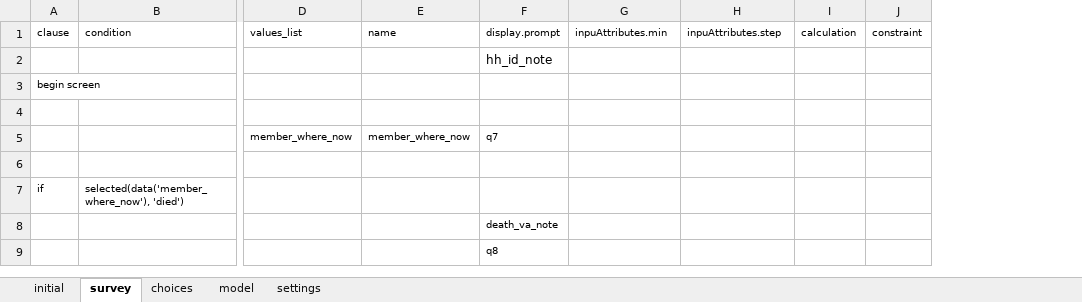
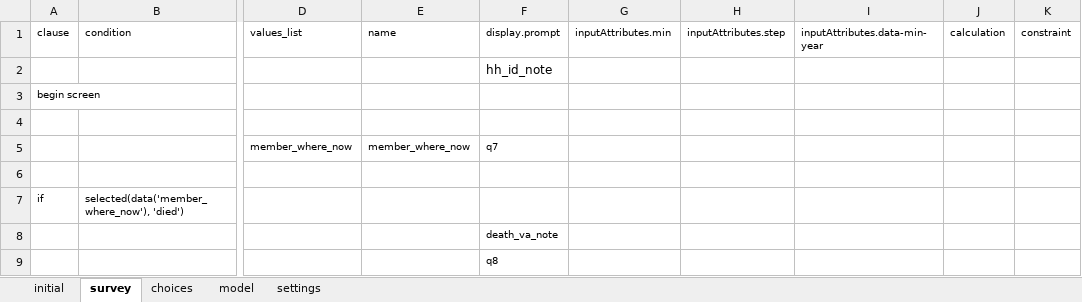
Before and after one commit to karoliscfd/bohemia, an Excel workbook: odkx/app/config/tables/hh_member/forms/hh_member_exit/hh_member_exit.xlsx, sheet survey, drawn as a sheet; only a part is shown, gaps mark what is left out; values as stored, in another font and other column widths than the file's, no borders; the diff names each change by its address in the sheet, - before the commit and + after, or states it on an @@ line.

```diff
--- a/odkx/app/config/tables/hh_member/forms/hh_member_exit/hh_member_exit.xlsx (sheet survey)
+++ b/odkx/app/config/tables/hh_member/forms/hh_member_exit/hh_member_exit.xlsx (sheet survey)
+column I (inputAttributes.data-min-year), empty
-G1: inpuAttributes.min
+G1: inputAttributes.min
-H1: inpuAttributes.step
+H1: inputAttributes.step
```
Also changed, not shown: sheet model, sheet choices, sheet settings, odkx/app/config/tables/hh_member/forms/hh_member/hh_member.xlsx, odkx/app/config/tables/hh_member/forms/hh_member_absent/hh_member_absent.xlsx, 13 other files.
